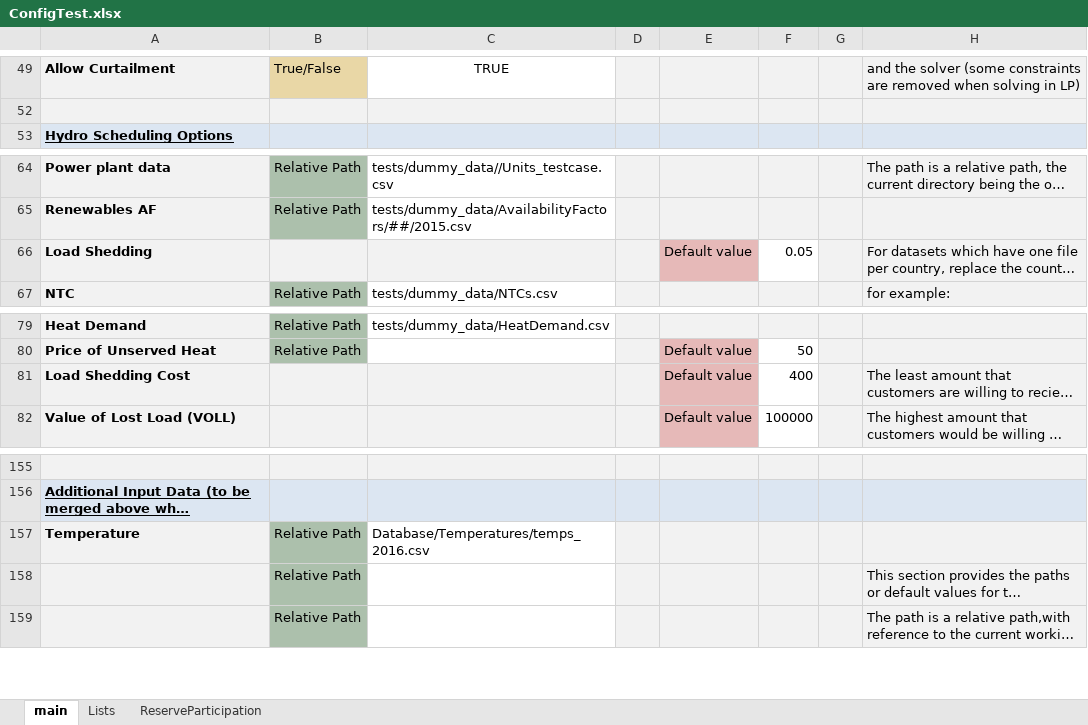
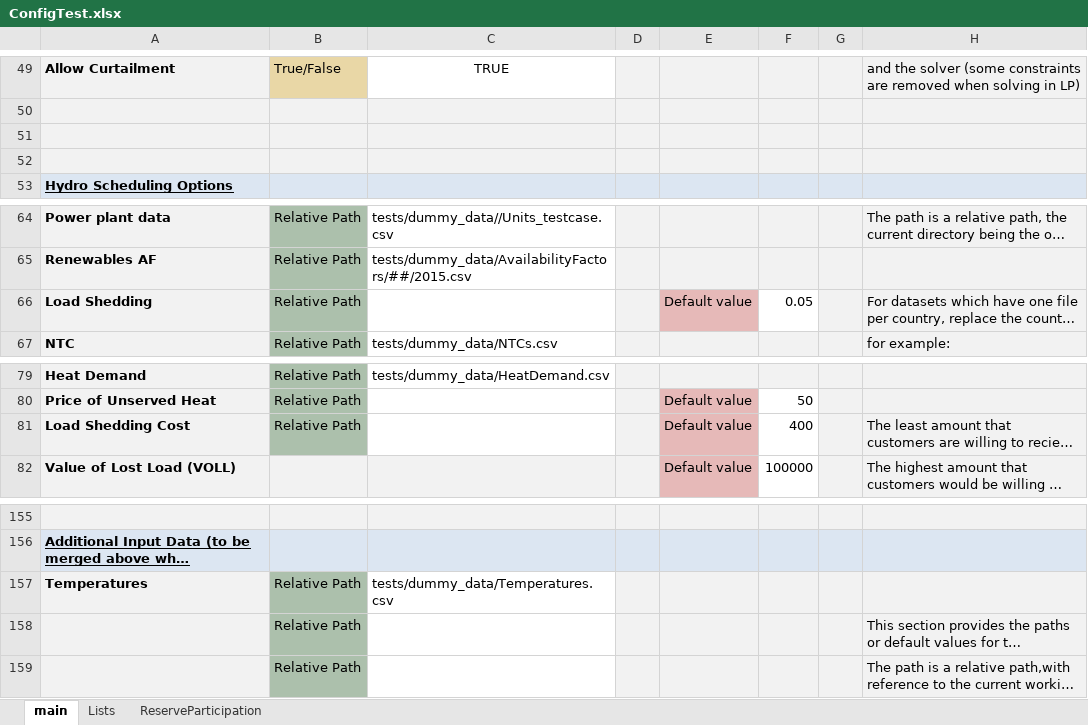
Before and after one commit to energy-modelling-toolkit/Dispa-SET, an Excel workbook: ConfigFiles/ConfigTest.xlsx, sheet main, drawn as a sheet; only a part is shown, gaps mark what is left out; long unchanged cells end in …; values as stored, in another font and other column widths than the file's, no borders; conditional formats not drawn; the diff names each change by its address in the sheet, - before the commit and + after, or states it on an @@ line.

```diff
--- a/ConfigFiles/ConfigTest.xlsx (sheet main)
+++ b/ConfigFiles/ConfigTest.xlsx (sheet main)
+row 51: (empty)
+row 52: (empty)
-B66: (empty)
+B66: Relative Path
-B66 fill: #F2F2F2
+B66 fill: #ACC0AC
-C66 fill: #F2F2F2
+C66 fill: none
-B81: (empty)
+B81: Relative Path
-B81 fill: #F2F2F2
+B81 fill: #ACC0AC
-C81 fill: #F2F2F2
+C81 fill: none
-A157: Temperature
+A157: Temperatures
-C157: Database/Temperatures/temps_2016.csv
+C157: tests/dummy_data/Temperatures.csv
```
Also changed, not shown: 6 other files.
